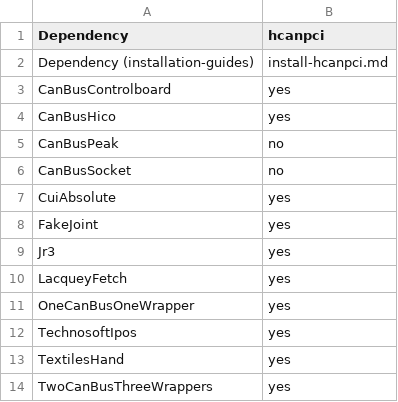
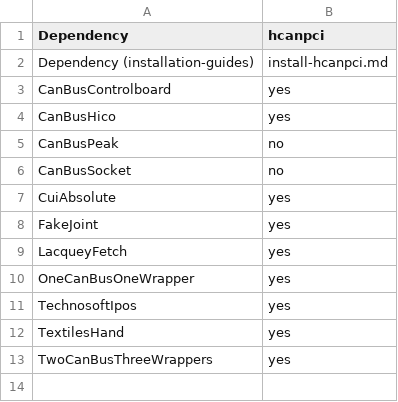
Before and after one commit to roboticslab-uc3m/yarp-devices, a CSV file: doc/specific-dependencies.csv, drawn as a sheet; the diff names each change by its address in the sheet, - before the commit and + after, or states it on an @@ line.

Commit message:
rm Jr3 already in README

```diff
--- a/doc/specific-dependencies.csv
+++ b/doc/specific-dependencies.csv
-row 9: Jr3 | yes
```
